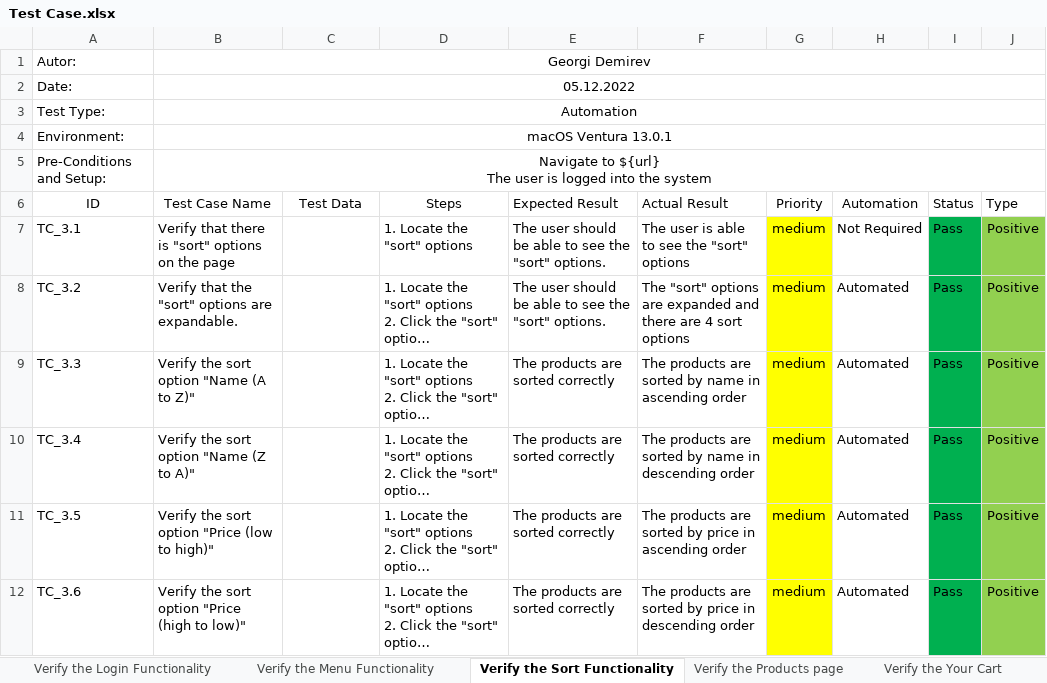
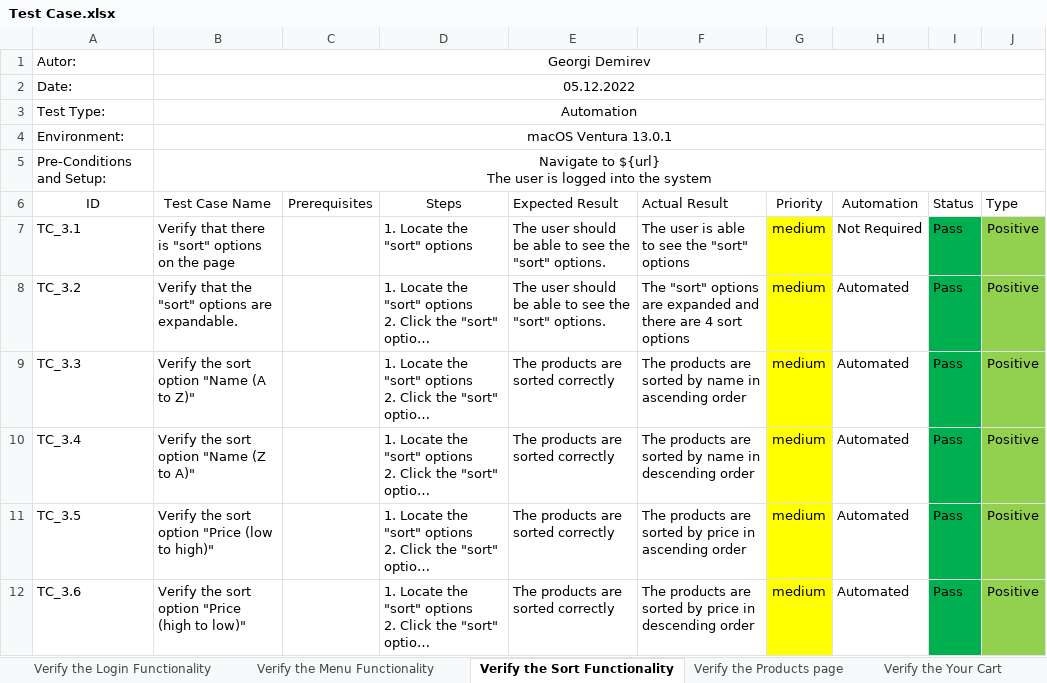
Before and after one commit to gogstar1899/Saucedemo-training-project, an Excel workbook: documentation/Test Case.xlsx, sheet Verify the Sort Functionality, drawn as a sheet; long unchanged cells end in …; values as stored, in another font and other column widths than the file's, no borders; the diff names each change by its address in the sheet, - before the commit and + after, or states it on an @@ line.

Commit message:
your_cart_and_checkout_functionality

```diff
--- a/documentation/Test Case.xlsx (sheet Verify the Sort Functionality)
+++ b/documentation/Test Case.xlsx (sheet Verify the Sort Functionality)
-C6: Test Data
+C6: Prerequisites
```
Also changed, not shown: sheet Verify the Products page, sheet Verify the Your Cart, sheet Verify the Menu Functionality, 6 other files.
